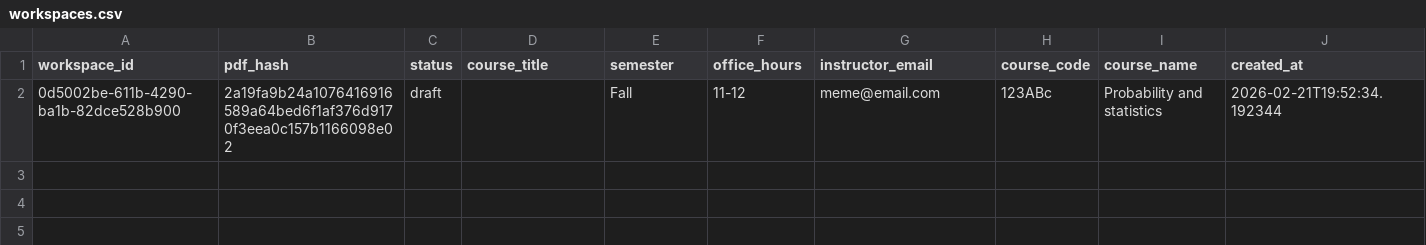
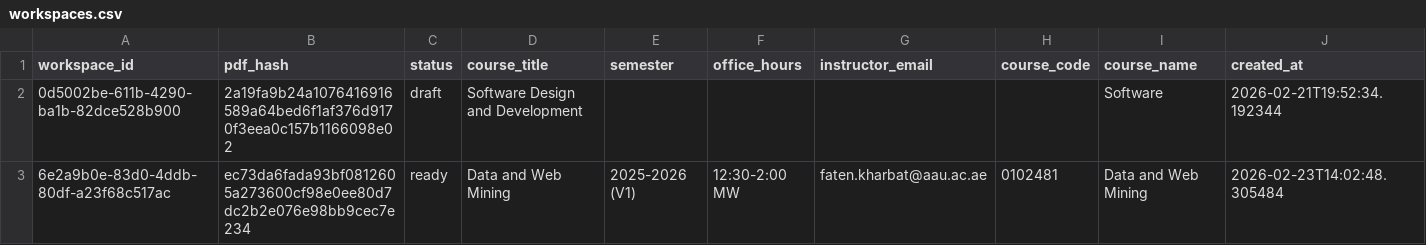
Before and after one commit to hsh05/InstructorMate, a CSV file: backend/backend/data/workspaces.csv, drawn as a sheet.

```diff
--- a/backend/backend/data/workspaces.csv
+++ b/backend/backend/data/workspaces.csv
@@ -1,2 +1,3 @@
 workspace_id,pdf_hash,status,course_title,semester,office_hours,instructor_email,course_code,course_name,created_at
-0d5002be-611b-4290-ba1b-82dce528b900,2a19fa9b24a1076416916589a64bed6f1af376d9170f3eea0c157b1166098e02,draft,,Fall,11-12,meme@email.com,123ABc,Probability and statistics,2026-02-21T19:52:34.192344
+0d5002be-611b-4290-ba1b-82dce528b900,2a19fa9b24a1076416916589a64bed6f1af376d9170f3eea0c157b1166098e02,draft,Software Design and Development,,,,,Software,2026-02-21T19:52:34.192344
+6e2a9b0e-83d0-4ddb-80df-a23f68c517ac,ec73da6fada93bf0812605a273600cf98e0ee80d7dc2b2e076e98bb9cec7e234,ready,Data and Web Mining,2025-2026 (V1),12:30-2:00 MW,faten.kharbat@aau.ac.ae,0102481,Data and Web Mining,2026-02-23T14:02:48.305484
```
Also changed, not shown: backend/backend/data/0d5002be-611b-4290-ba1b-82dce528b900/sections.csv, 26 other files.
